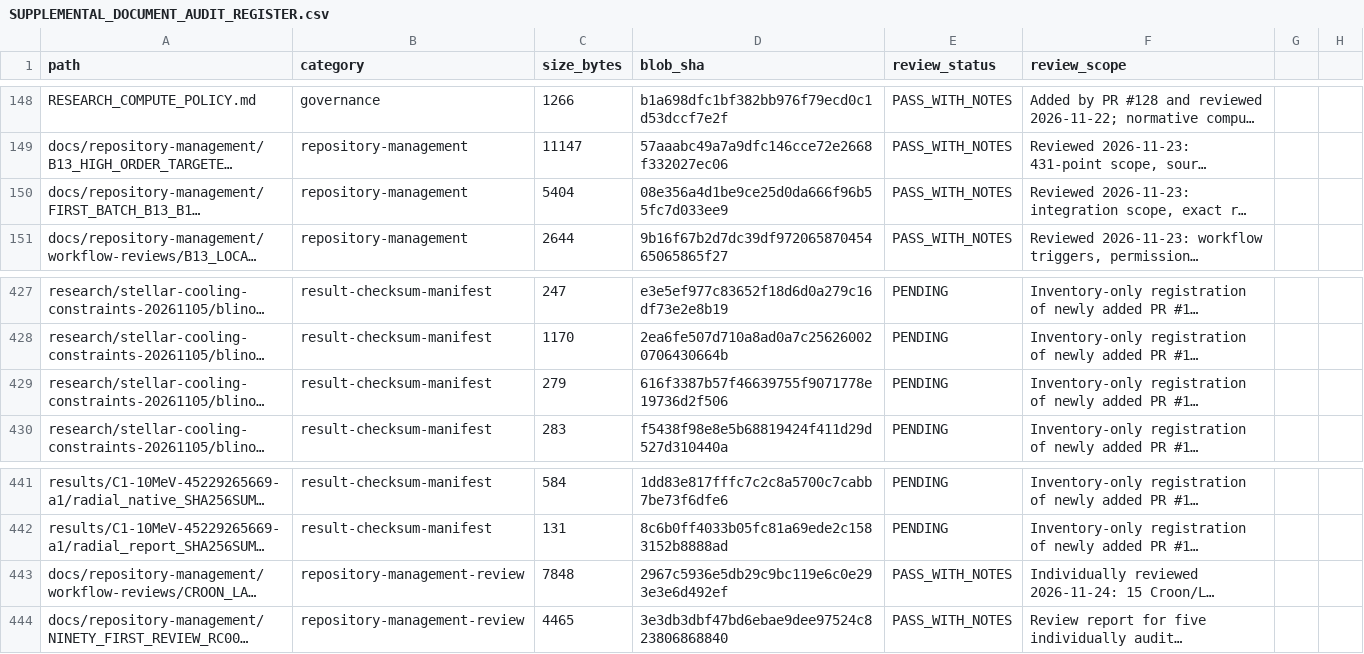
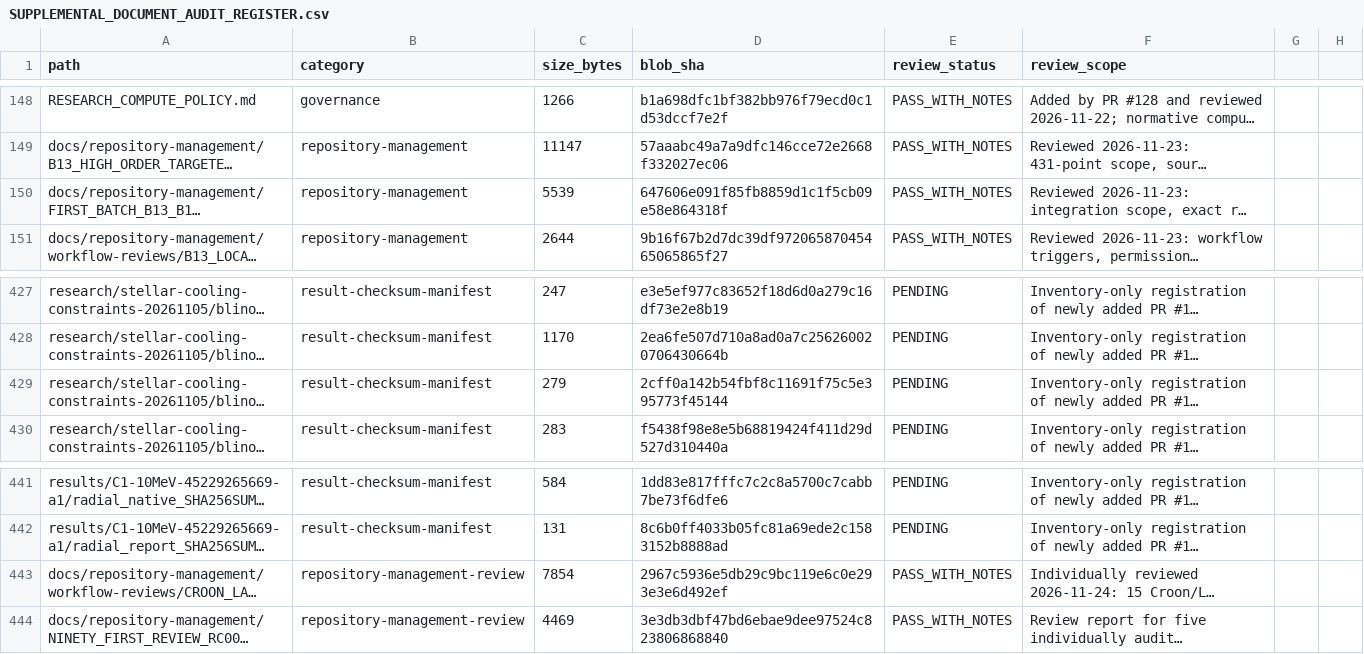
Before and after one commit to lm846802297-bit/axial-vector-review-response, a CSV file: docs/repository-management/SUPPLEMENTAL_DOCUMENT_AUDIT_REGISTER.csv, drawn as a sheet; only a part is shown, gaps mark what is left out; long unchanged cells end in …; the diff covers the shown part only; the diff names each change by its address in the sheet, - before the commit and + after, or states it on an @@ line.

```diff
--- a/docs/repository-management/SUPPLEMENTAL_DOCUMENT_AUDIT_REGISTER.csv
+++ b/docs/repository-management/SUPPLEMENTAL_DOCUMENT_AUDIT_REGISTER.csv
-C150 (size_bytes): 5404
+C150 (size_bytes): 5539
-D150 (blob_sha): 08e356a4d1be9ce25d0da666f96b55fc7d033ee9
+D150 (blob_sha): 647606e091f85fb8859d1c1f5cb09e58e864318f
-D429 (blob_sha): 616f3387b57f46639755f9071778e19736d2f506
+D429 (blob_sha): 2cff0a142b54fbf8c11691f75c5e395773f45144
-C443 (size_bytes): 7848
+C443 (size_bytes): 7854
-C444 (size_bytes): 4465
+C444 (size_bytes): 4469
```
Also changed, not shown: 12 edited cells elsewhere in this file.
